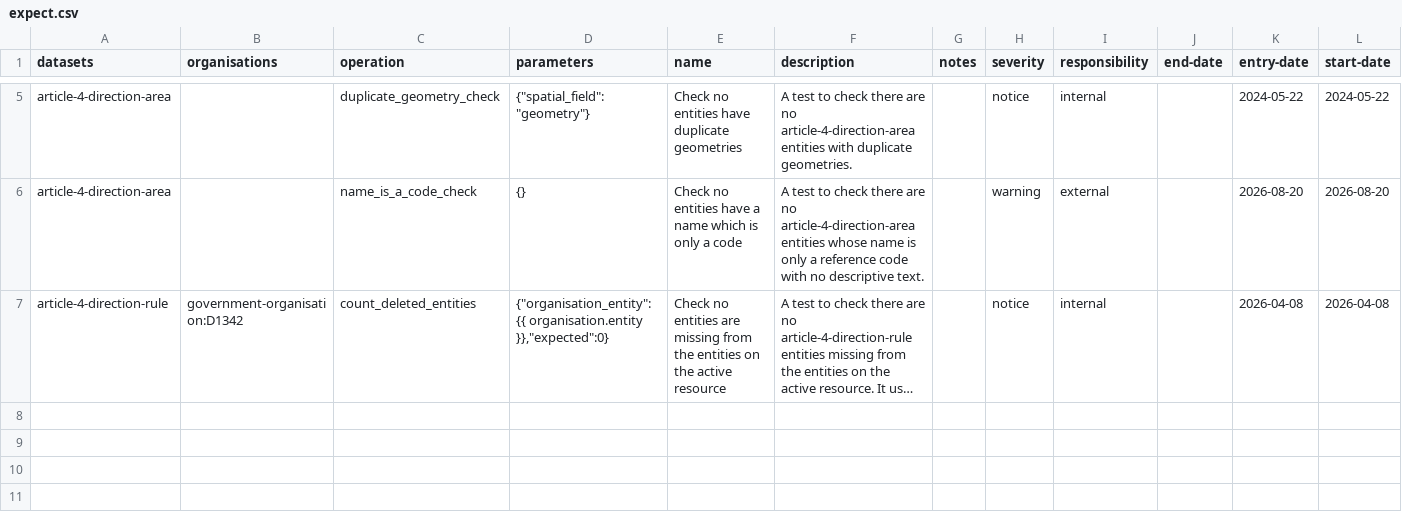
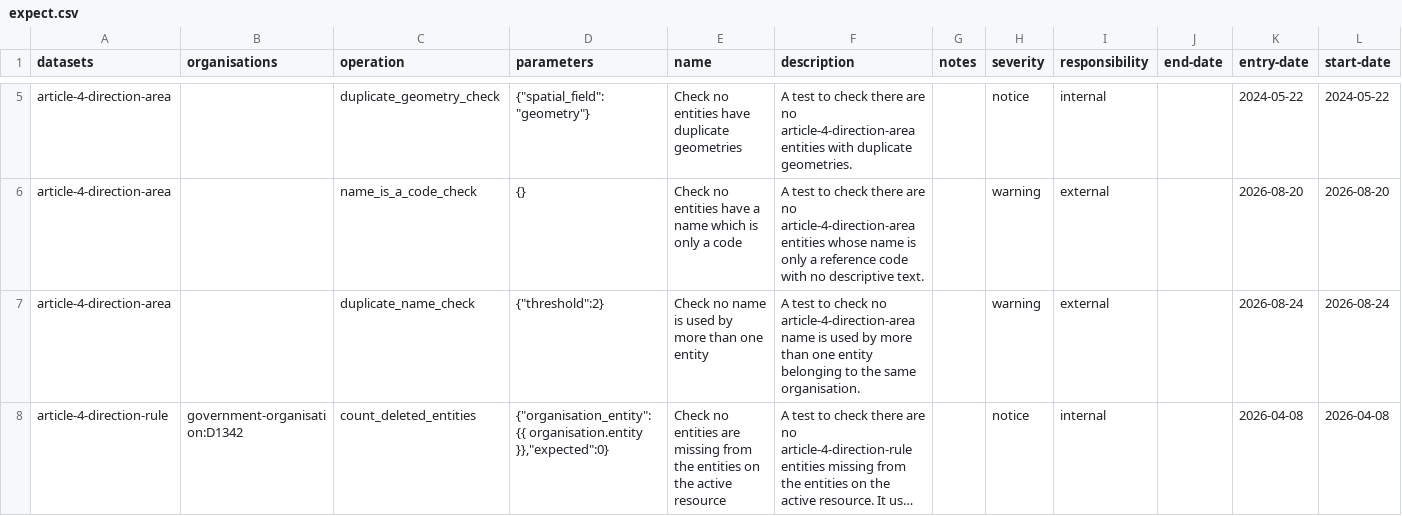
Before and after one commit to digital-land/config, a CSV file: pipeline/article-4-direction/expect.csv, drawn as a sheet; only a part is shown, gaps mark what is left out; long unchanged cells end in …; rows hold the shown columns only; the diff names each change by its address in the sheet, - before the commit and + after, or states it on an @@ line.

Commit message:
feat: add duplicate-name expectation to a4da and ca (#2935)

```diff
--- a/pipeline/article-4-direction/expect.csv
+++ b/pipeline/article-4-direction/expect.csv
+row 7: article-4-direction-area |  | duplicate_name_check | {"threshold":2} | Check no name is used by more than one entity | A test to check no article-4-direction-area name is used by more than one entity belonging to the same organisation. |  | warning | external |  | 2026-08-24 | 2026-08-24
```
Also changed, not shown: pipeline/conservation-area/expect.csv.
